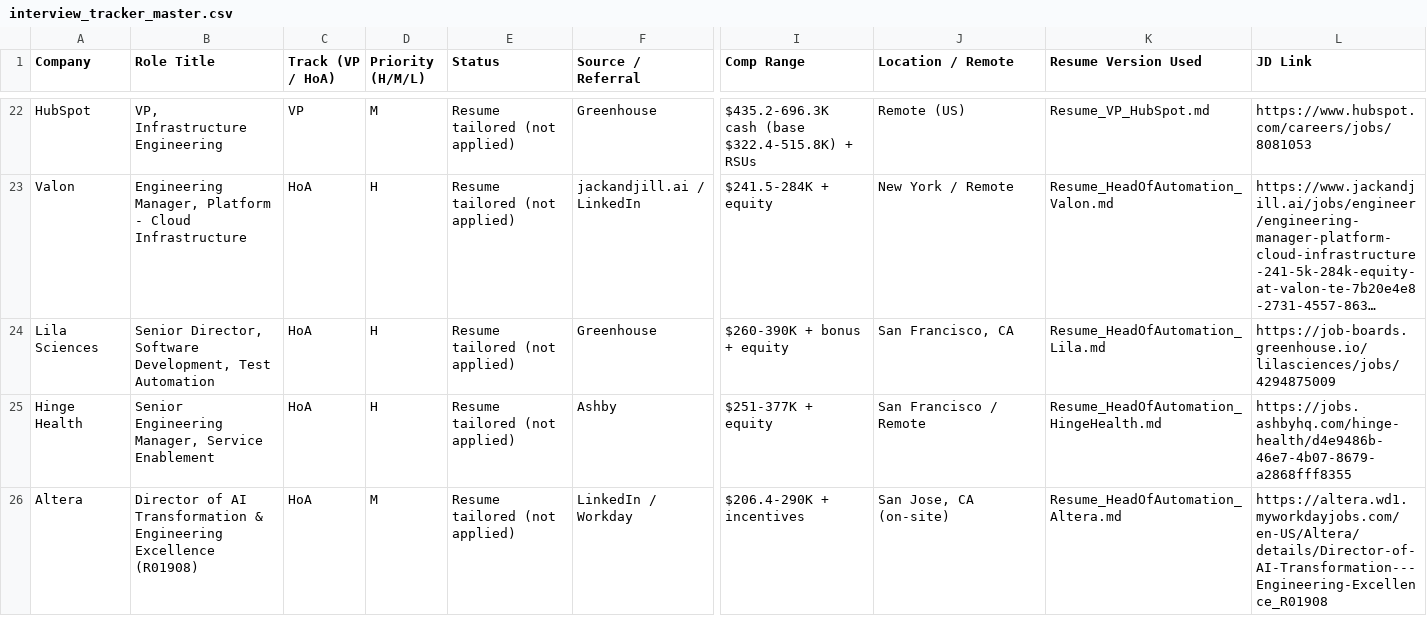
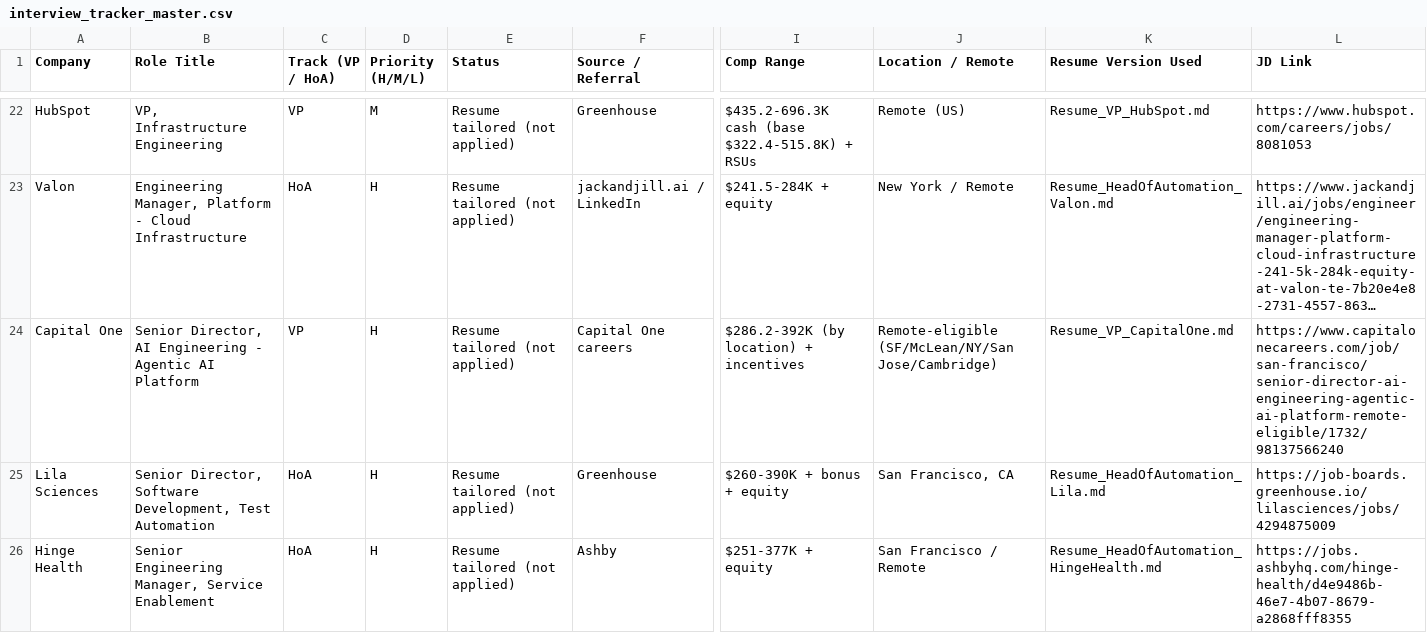
Before and after one commit to ishan-12/job-search, a CSV file: tracking/interview_tracker_master.csv, drawn as a sheet; only a part is shown, gaps mark what is left out; the shorter side is filled out with more unchanged rows; long unchanged cells end in …; rows hold the shown columns only; the diff names each change by its address in the sheet, - before the commit and + after, or states it on an @@ line.

Commit message:
Add Capital One resume (Sr Dir, AI Engineering - Agentic AI Platform)
VP-track resume for Capital One's Senior Director, AI Engineering -

Agentic AI Platform. Leads with the agentic AI platform + AI control

plane (LLM inference/model routing, VectorDBs/RAG, guardrails, memory,

model evaluation), build-vs-buy, responsible AI, and financial-services

domain (Prosper). Foundation-model training, 10-yr AI/ML tenure, and

LLM-optimization research not claimed.

```diff
--- a/tracking/interview_tracker_master.csv
+++ b/tracking/interview_tracker_master.csv
+row 24: Capital One | Senior Director, AI Engineering - Agentic AI Platform | VP | H | Resume tailored (not applied) | Capital One careers | $286.2-392K (by location) + incentives | Remote-eligible (SF/McLean/NY/San Jose/Cambridge) | Resume_VP_CapitalOne.md | https://www.capitalonecareers.com/job/san-francisco/senior-director-ai-engineering-agentic-ai-platform-remote-eligible/1732/98137566240
```
Also changed, not shown: 3 other files.
